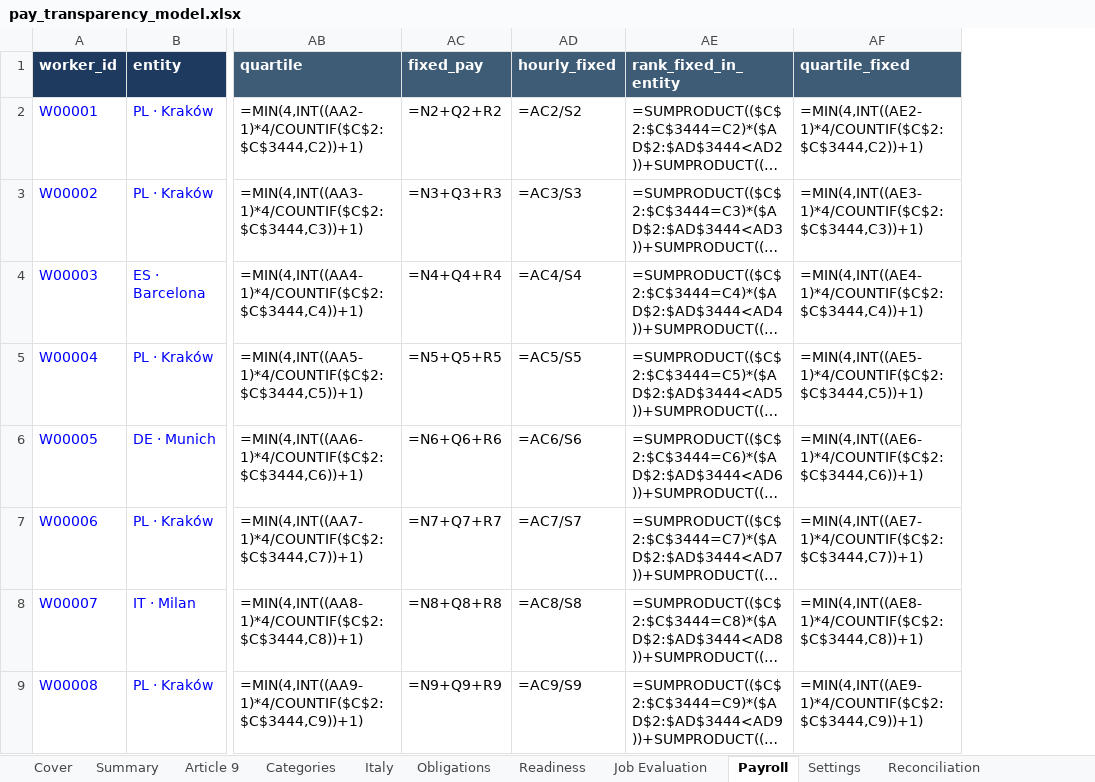
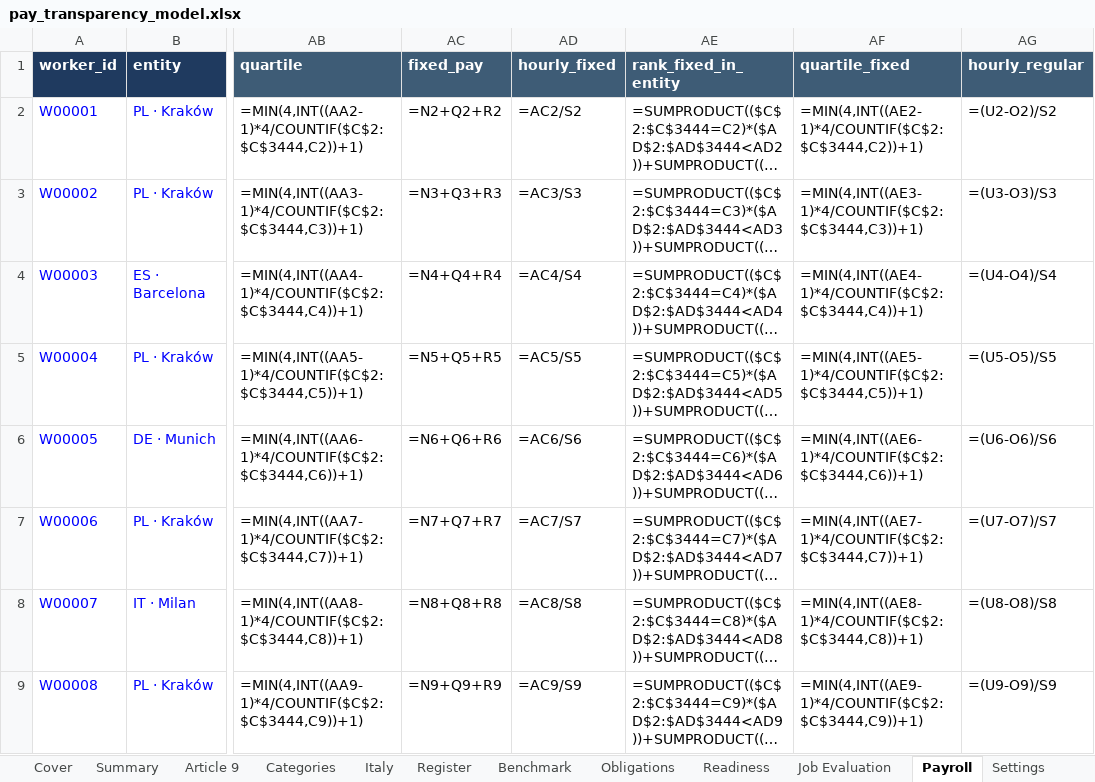
Before and after one commit to D0M3N1C0X/pay-transparency-readiness-kit, an Excel workbook: deliverables/pay_transparency_model.xlsx, sheet Payroll, drawn as a sheet; only a part is shown, gaps mark what is left out; long unchanged cells end in …; values as stored, in another font and other column widths than the file's, no borders; formulas without a stored value are shown as written; the diff names each change by its address in the sheet, - before the commit and + after, or states it on an @@ line.

```diff
--- a/deliverables/pay_transparency_model.xlsx (sheet Payroll)
+++ b/deliverables/pay_transparency_model.xlsx (sheet Payroll)
+sheet tab: Register
+sheet tab: Benchmark
+column AG (hourly_regular), rows 2-9: =(U2-O2)/S2 | =(U3-O3)/S3 | =(U4-O4)/S4 | =(U5-O5)/S5 | =(U6-O6)/S6 | =(U7-O7)/S7 | =(U8-O8)/S8 | =(U9-O9)/S9
```
Also changed, not shown: sheet Reconciliation, sheet Cover, 10 other files.
